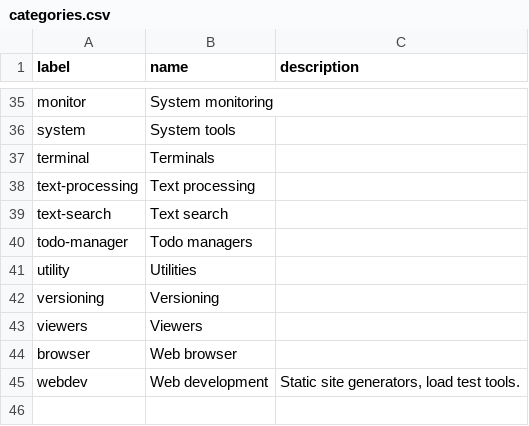
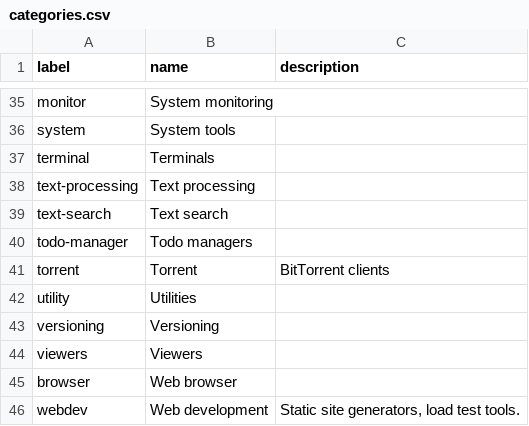
Before and after one commit to toolleeo/cli-apps, a CSV file: data/categories.csv, drawn as a sheet; only a part is shown, gaps mark what is left out; the diff names each change by its address in the sheet, - before the commit and + after, or states it on an @@ line.

Commit message:
Added torrent category

```diff
--- a/data/categories.csv
+++ b/data/categories.csv
+row 41: torrent | Torrent | BitTorrent clients
```
Also changed, not shown: data/apps.csv, 1 other file.
